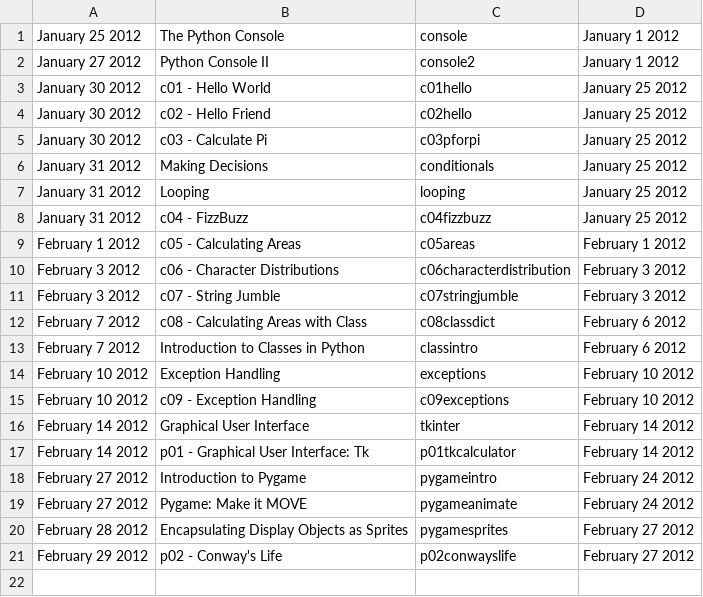
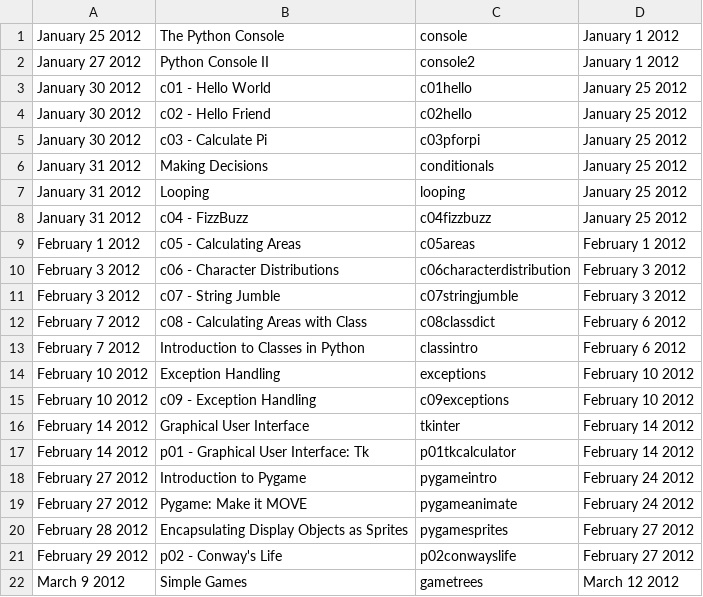
Before and after one commit to tiggerntatie/hhs-cp-site, a CSV file: hhscp/data/assignments.csv, drawn as a sheet; the diff names each change by its address in the sheet, - before the commit and + after, or states it on an @@ line.

Commit message:
First files for games and gametrees.

```diff
--- a/hhscp/data/assignments.csv
+++ b/hhscp/data/assignments.csv
+row 22: March 9 2012 | Simple Games | gametrees | March 12 2012
```
Also changed, not shown: 2 other files.
